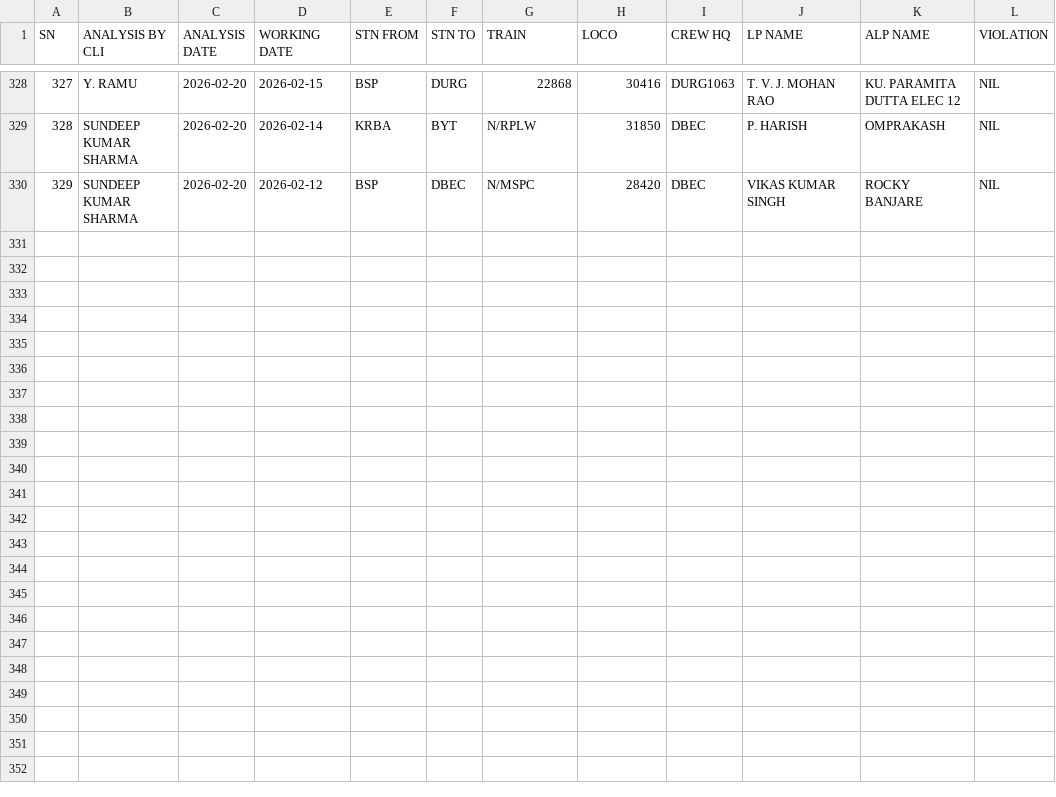
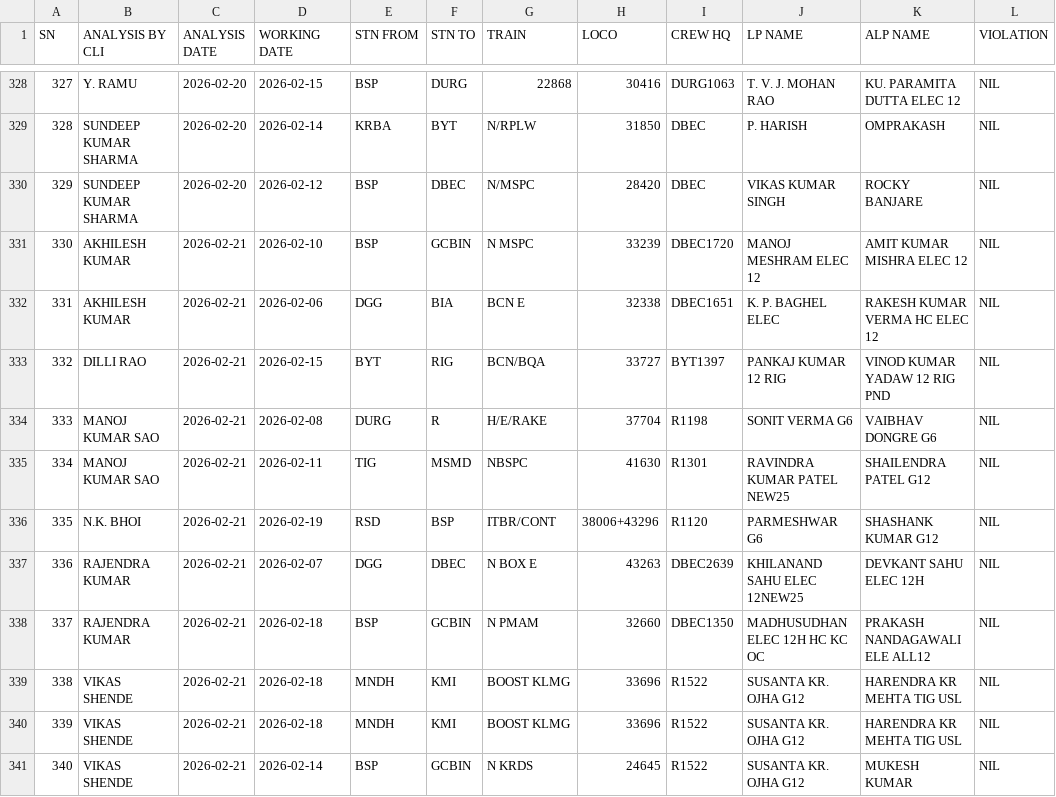
Before and after one commit to mlachhwani/cli-teloc-bmy-dashboard, a CSV file: data/2026-02/spm.csv, drawn as a sheet; only a part is shown, gaps mark what is left out; the diff names each change by its address in the sheet, - before the commit and + after, or states it on an @@ line.

```diff
--- a/data/2026-02/spm.csv
+++ b/data/2026-02/spm.csv
+row 331: 330 | AKHILESH KUMAR | 2026-02-21 | 2026-02-10 | BSP | GCBIN | N MSPC | 33239 | DBEC1720 | MANOJ MESHRAM ELEC 12 | AMIT KUMAR MISHRA ELEC 12 | NIL
+row 332: 331 | AKHILESH KUMAR | 2026-02-21 | 2026-02-06 | DGG | BIA | BCN E | 32338 | DBEC1651 | K. P. BAGHEL ELEC | RAKESH KUMAR VERMA HC ELEC 12 | NIL
+row 333: 332 | DILLI RAO | 2026-02-21 | 2026-02-15 | BYT | RIG | BCN/BQA | 33727 | BYT1397 | PANKAJ KUMAR 12 RIG | VINOD KUMAR YADAW 12 RIG PND | NIL
+row 334: 333 | MANOJ KUMAR SAO | 2026-02-21 | 2026-02-08 | DURG | R | H/E/RAKE | 37704 | R1198 | SONIT VERMA G6 | VAIBHAV DONGRE G6 | NIL
+row 335: 334 | MANOJ KUMAR SAO | 2026-02-21 | 2026-02-11 | TIG | MSMD | NBSPC | 41630 | R1301 | RAVINDRA KUMAR PATEL NEW25 | SHAILENDRA PATEL G12 | NIL
+row 336: 335 | N.K. BHOI | 2026-02-21 | 2026-02-19 | RSD | BSP | ITBR/CONT | 38006+43296 | R1120 | PARMESHWAR G6 | SHASHANK KUMAR G12 | NIL
+row 337: 336 | RAJENDRA KUMAR | 2026-02-21 | 2026-02-07 | DGG | DBEC | N BOX E | 43263 | DBEC2639 | KHILANAND SAHU ELEC 12NEW25 | DEVKANT SAHU ELEC 12H | NIL
+row 338: 337 | RAJENDRA KUMAR | 2026-02-21 | 2026-02-18 | BSP | GCBIN | N PMAM | 32660 | DBEC1350 | MADHUSUDHAN ELEC 12H HC KC OC | PRAKASH NANDAGAWALI ELE ALL12 | NIL
+row 339: 338 | VIKAS SHENDE | 2026-02-21 | 2026-02-18 | MNDH | KMI | BOOST KLMG | 33696 | R1522 | SUSANTA KR. OJHA G12 | HARENDRA KR MEHTA TIG USL | NIL
+row 340: 339 | VIKAS SHENDE | 2026-02-21 | 2026-02-18 | MNDH | KMI | BOOST KLMG | 33696 | R1522 | SUSANTA KR. OJHA G12 | HARENDRA KR MEHTA TIG USL | NIL
+row 341: 340 | VIKAS SHENDE | 2026-02-21 | 2026-02-14 | BSP | GCBIN | N KRDS | 24645 | R1522 | SUSANTA KR. OJHA G12 | MUKESH KUMAR | NIL
```
Also changed, not shown: data/2026-02/bulk_analysis.csv, data/2026-02/bulk_violation_details.csv, 1 other file.
